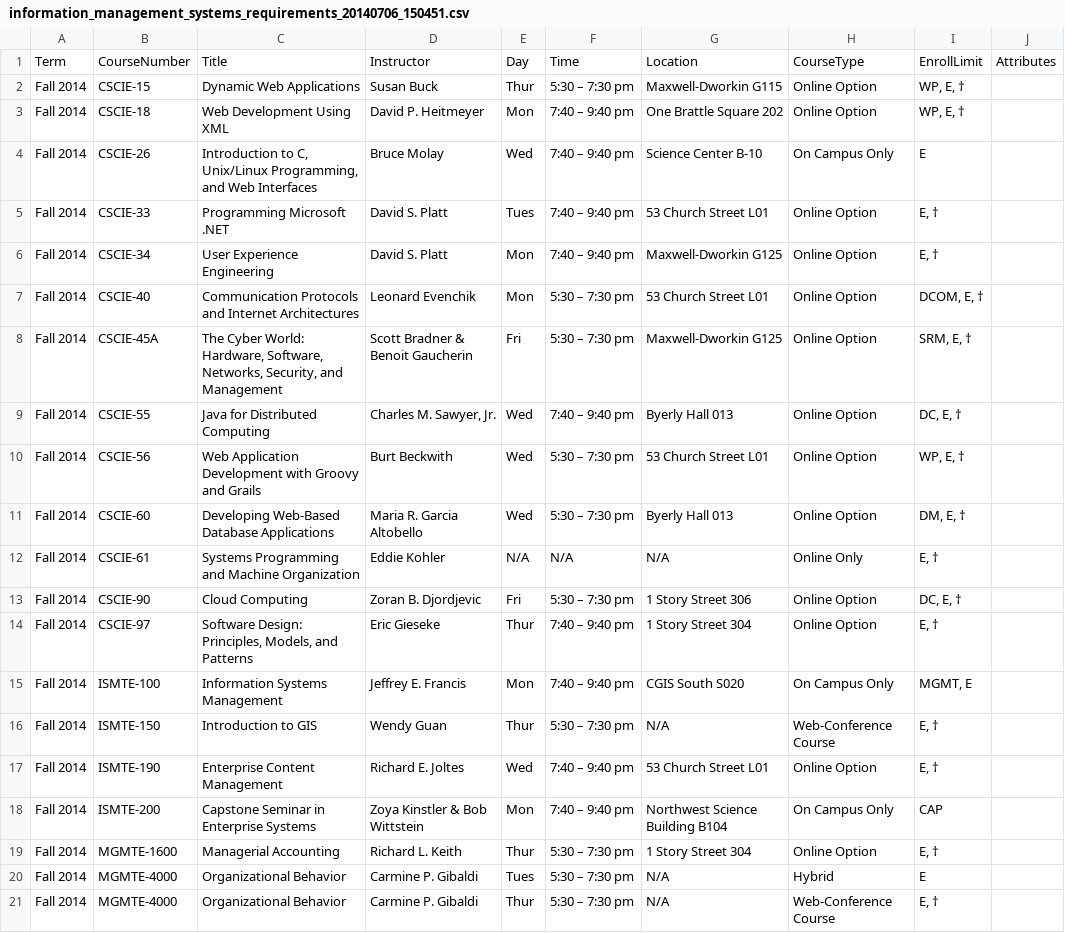
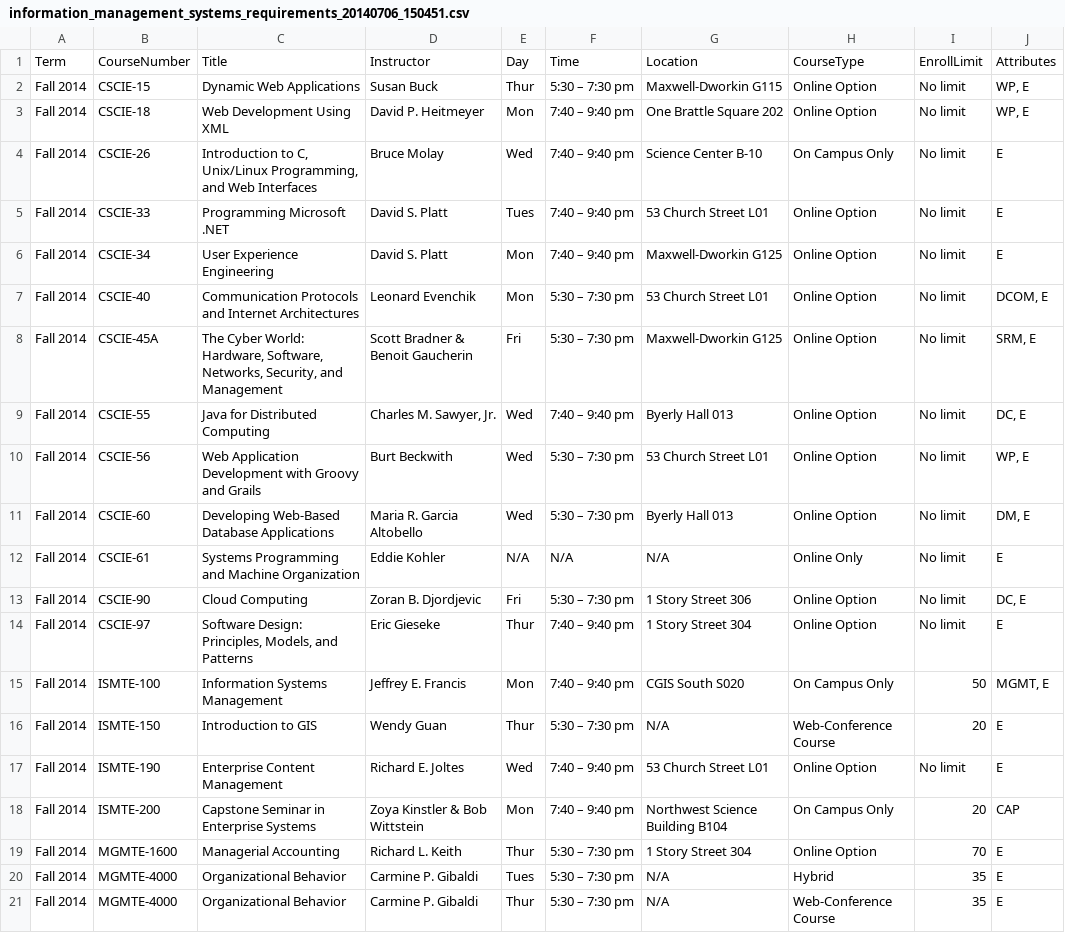
Before and after one commit to beebha/Thesis, a CSV file: DataScraping/output/information_management_systems_requirements_20140706_150451.csv, drawn as a sheet; only a part is shown; the diff covers the shown part only.

```diff
--- a/DataScraping/output/information_management_systems_requirements_20140706_150451.csv
+++ b/DataScraping/output/information_management_systems_requirements_20140706_150451.csv
@@ -1,21 +1,21 @@
 Term,CourseNumber,Title,Instructor,Day,Time,Location,CourseType,EnrollLimit,Attributes
-Fall 2014,CSCIE-15,Dynamic Web Applications,Susan Buck,Thur,5:30 – 7:30 pm,Maxwell-Dworkin G115,Online Option,"WP, E, †",
-Fall 2014,CSCIE-18,Web Development Using XML,David P. Heitmeyer,Mon,7:40 – 9:40 pm,One Brattle Square 202,Online Option,"WP, E, †",
-Fall 2014,CSCIE-26,"Introduction to C, Unix/Linux Programming, and Web Interfaces",Bruce Molay,Wed,7:40 – 9:40 pm,Science Center B-10,On Campus Only,E,
-Fall 2014,CSCIE-33,Programming Microsoft .NET,David S. Platt,Tues,7:40 – 9:40 pm,53 Church Street L01,Online Option,"E, †",
-Fall 2014,CSCIE-34,User Experience Engineering,David S. Platt,Mon,7:40 – 9:40 pm,Maxwell-Dworkin G125,Online Option,"E, †",
-Fall 2014,CSCIE-40,Communication Protocols and Internet Architectures,Leonard Evenchik,Mon,5:30 – 7:30 pm,53 Church Street L01,Online Option,"DCOM, E, †",
-Fall 2014,CSCIE-45A,"The Cyber World: Hardware, Software, Networks, Security, and Management",Scott Bradner & Benoit Gaucherin,Fri,5:30 – 7:30 pm,Maxwell-Dworkin G125,Online Option,"SRM, E, †",
-Fall 2014,CSCIE-55,Java for Distributed Computing,"Charles M. Sawyer, Jr.",Wed,7:40 – 9:40 pm,Byerly Hall 013,Online Option,"DC, E, †",
-Fall 2014,CSCIE-56,Web Application Development with Groovy and Grails,Burt Beckwith,Wed,5:30 – 7:30 pm,53 Church Street L01,Online Option,"WP, E, †",
-Fall 2014,CSCIE-60,Developing Web-Based Database Applications,Maria R. Garcia Altobello,Wed,5:30 – 7:30 pm,Byerly Hall 013,Online Option,"DM, E, †",
-Fall 2014,CSCIE-61,Systems Programming and Machine Organization,Eddie Kohler,N/A,N/A,N/A,Online Only,"E, †",
-Fall 2014,CSCIE-90,Cloud Computing,Zoran B. Djordjevic,Fri,5:30 – 7:30 pm,1 Story Street 306,Online Option,"DC, E, †",
-Fall 2014,CSCIE-97,"Software Design: Principles, Models, and Patterns",Eric Gieseke,Thur,7:40 – 9:40 pm,1 Story Street 304,Online Option,"E, †",
-Fall 2014,ISMTE-100,Information Systems Management,Jeffrey E. Francis,Mon,7:40 – 9:40 pm,CGIS South S020,On Campus Only,"MGMT, E",
-Fall 2014,ISMTE-150,Introduction to GIS,Wendy Guan,Thur,5:30 – 7:30 pm,N/A,Web-Conference Course,"E, †",
-Fall 2014,ISMTE-190,Enterprise Content Management,Richard E. Joltes,Wed,7:40 – 9:40 pm,53 Church Street L01,Online Option,"E, †",
-Fall 2014,ISMTE-200,Capstone Seminar in Enterprise Systems,Zoya Kinstler & Bob Wittstein,Mon,7:40 – 9:40 pm,Northwest Science Building B104,On Campus Only,CAP,
-Fall 2014,MGMTE-1600,Managerial Accounting,Richard L. Keith,Thur,5:30 – 7:30 pm,1 Story Street 304,Online Option,"E, †",
-Fall 2014,MGMTE-4000,Organizational Behavior,Carmine P. Gibaldi,Tues,5:30 – 7:30 pm,N/A,Hybrid,E,
-Fall 2014,MGMTE-4000,Organizational Behavior,Carmine P. Gibaldi,Thur,5:30 – 7:30 pm,N/A,Web-Conference Course,"E, †",
+Fall 2014,CSCIE-15,Dynamic Web Applications,Susan Buck,Thur,5:30 – 7:30 pm,Maxwell-Dworkin G115,Online Option,No limit,"WP, E"
+Fall 2014,CSCIE-18,Web Development Using XML,David P. Heitmeyer,Mon,7:40 – 9:40 pm,One Brattle Square 202,Online Option,No limit,"WP, E"
+Fall 2014,CSCIE-26,"Introduction to C, Unix/Linux Programming, and Web Interfaces",Bruce Molay,Wed,7:40 – 9:40 pm,Science Center B-10,On Campus Only,No limit,E
+Fall 2014,CSCIE-33,Programming Microsoft .NET,David S. Platt,Tues,7:40 – 9:40 pm,53 Church Street L01,Online Option,No limit,E
+Fall 2014,CSCIE-34,User Experience Engineering,David S. Platt,Mon,7:40 – 9:40 pm,Maxwell-Dworkin G125,Online Option,No limit,E
+Fall 2014,CSCIE-40,Communication Protocols and Internet Architectures,Leonard Evenchik,Mon,5:30 – 7:30 pm,53 Church Street L01,Online Option,No limit,"DCOM, E"
+Fall 2014,CSCIE-45A,"The Cyber World: Hardware, Software, Networks, Security, and Management",Scott Bradner & Benoit Gaucherin,Fri,5:30 – 7:30 pm,Maxwell-Dworkin G125,Online Option,No limit,"SRM, E"
+Fall 2014,CSCIE-55,Java for Distributed Computing,"Charles M. Sawyer, Jr.",Wed,7:40 – 9:40 pm,Byerly Hall 013,Online Option,No limit,"DC, E"
+Fall 2014,CSCIE-56,Web Application Development with Groovy and Grails,Burt Beckwith,Wed,5:30 – 7:30 pm,53 Church Street L01,Online Option,No limit,"WP, E"
+Fall 2014,CSCIE-60,Developing Web-Based Database Applications,Maria R. Garcia Altobello,Wed,5:30 – 7:30 pm,Byerly Hall 013,Online Option,No limit,"DM, E"
+Fall 2014,CSCIE-61,Systems Programming and Machine Organization,Eddie Kohler,N/A,N/A,N/A,Online Only,No limit,E
+Fall 2014,CSCIE-90,Cloud Computing,Zoran B. Djordjevic,Fri,5:30 – 7:30 pm,1 Story Street 306,Online Option,No limit,"DC, E"
+Fall 2014,CSCIE-97,"Software Design: Principles, Models, and Patterns",Eric Gieseke,Thur,7:40 – 9:40 pm,1 Story Street 304,Online Option,No limit,E
+Fall 2014,ISMTE-100,Information Systems Management,Jeffrey E. Francis,Mon,7:40 – 9:40 pm,CGIS South S020,On Campus Only,50,"MGMT, E"
+Fall 2014,ISMTE-150,Introduction to GIS,Wendy Guan,Thur,5:30 – 7:30 pm,N/A,Web-Conference Course,20,E
+Fall 2014,ISMTE-190,Enterprise Content Management,Richard E. Joltes,Wed,7:40 – 9:40 pm,53 Church Street L01,Online Option,No limit,E
+Fall 2014,ISMTE-200,Capstone Seminar in Enterprise Systems,Zoya Kinstler & Bob Wittstein,Mon,7:40 – 9:40 pm,Northwest Science Building B104,On Campus Only,20,CAP
+Fall 2014,MGMTE-1600,Managerial Accounting,Richard L. Keith,Thur,5:30 – 7:30 pm,1 Story Street 304,Online Option,70,E
+Fall 2014,MGMTE-4000,Organizational Behavior,Carmine P. Gibaldi,Tues,5:30 – 7:30 pm,N/A,Hybrid,35,E
+Fall 2014,MGMTE-4000,Organizational Behavior,Carmine P. Gibaldi,Thur,5:30 – 7:30 pm,N/A,Web-Conference Course,35,E
```
Also changed, not shown: 108 edited cells elsewhere in this file, DataScraping/output/digital_media_arts_and_instructional_design_requirements_20140706_150445.csv, 3 other files.
